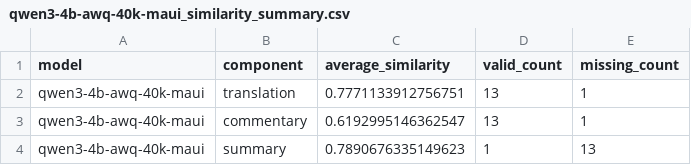
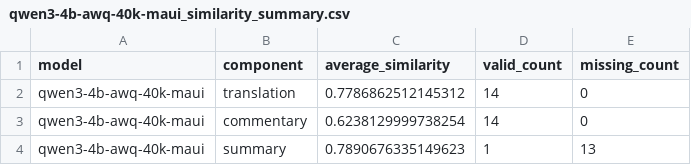
Before and after one commit to PurpleMaia/KumuBot-L1-Translation, a CSV file: benchmarking/complex_analysis/qwen3-4b-awq-40k-maui_similarity_summary.csv, drawn as a sheet.

```diff
--- a/benchmarking/complex_analysis/qwen3-4b-awq-40k-maui_similarity_summary.csv
+++ b/benchmarking/complex_analysis/qwen3-4b-awq-40k-maui_similarity_summary.csv
@@ -1,4 +1,4 @@
 model,component,average_similarity,valid_count,missing_count
-qwen3-4b-awq-40k-maui,translation,0.7771133912756751,13,1
-qwen3-4b-awq-40k-maui,commentary,0.6192995146362547,13,1
+qwen3-4b-awq-40k-maui,translation,0.7786862512145312,14,0
+qwen3-4b-awq-40k-maui,commentary,0.6238129999738254,14,0
 qwen3-4b-awq-40k-maui,summary,0.7890676335149623,1,13
```
Also changed, not shown: 10 other files.
